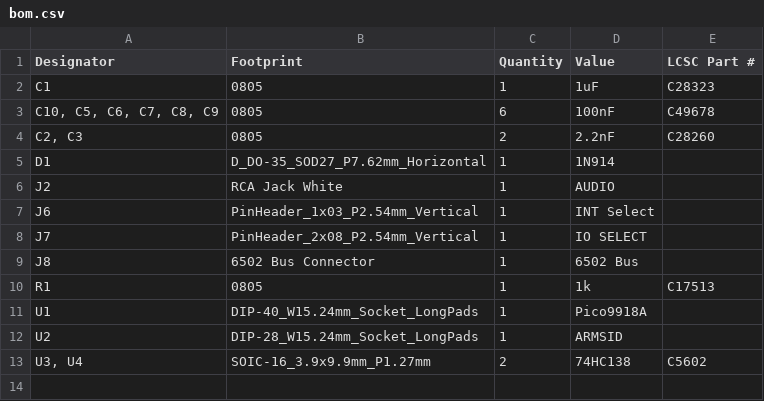
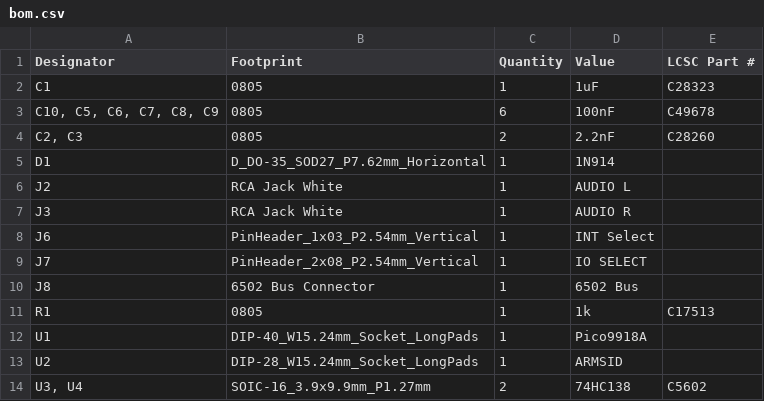
Before and after one commit to acwright/6502-VCS, a CSV file: Production/Output Board/Rev 1.1/bom.csv, drawn as a sheet.

```diff
--- a/Production/Output Board/Rev 1.1/bom.csv
+++ b/Production/Output Board/Rev 1.1/bom.csv
@@ -5,3 +5,4 @@ C1,0805,1,1uF,C28323
 D1,D_DO-35_SOD27_P7.62mm_Horizontal,1,1N914,
-J2,RCA Jack White,1,AUDIO,
+J2,RCA Jack White,1,AUDIO L,
+J3,RCA Jack White,1,AUDIO R,
 J6,PinHeader_1x03_P2.54mm_Vertical,1,INT Select,
```
Also changed, not shown: BOM/Output Board/Rev 1.1/digikey-through-hole.csv, BOM/Output Board/Rev 1.1/digikey.csv, 20 other files.
